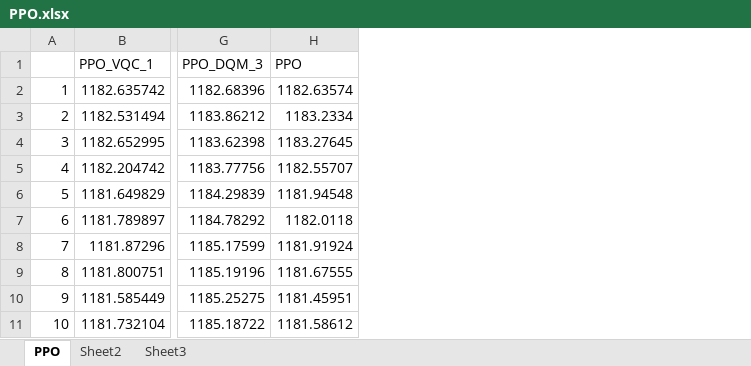
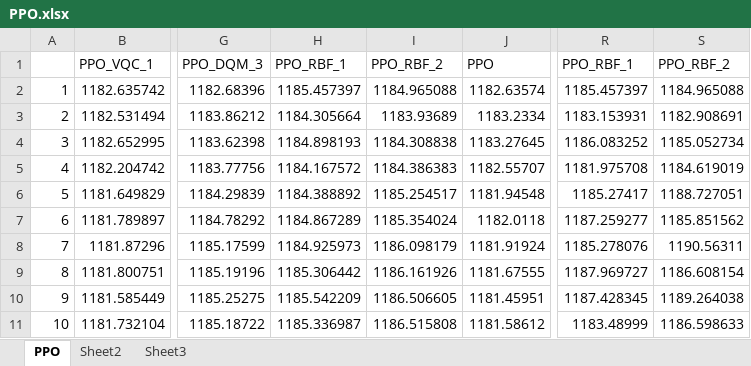
Before and after one commit to WuKF058/DQM, an Excel workbook: results/Average-Reward/PPO.xlsx, sheet PPO, drawn as a sheet; only a part is shown, gaps mark what is left out; values as stored, in another font and other column widths than the file's, no borders; the diff names each change by its address in the sheet, - before the commit and + after, or states it on an @@ line.

```diff
--- a/results/Average-Reward/PPO.xlsx (sheet PPO)
+++ b/results/Average-Reward/PPO.xlsx (sheet PPO)
+column H, rows 1-11: PPO_RBF_1 | 1185.457397 | 1184.305664 | 1184.898193 | 1184.167572 | 1184.388892 | 1184.867289 | 1184.925973 | 1185.306442 | 1185.542209 | 1185.336987
+column I, rows 1-11: PPO_RBF_2 | 1184.965088 | 1183.93689 | 1184.308838 | 1184.386383 | 1185.254517 | 1185.354024 | 1186.098179 | 1186.161926 | 1186.506605 | 1186.515808
+column R, rows 1-11: PPO_RBF_1 | 1185.457397 | 1183.153931 | 1186.083252 | 1181.975708 | 1185.27417 | 1187.259277 | 1185.278076 | 1187.969727 | 1187.428345 | 1183.48999
+column S, rows 1-11: PPO_RBF_2 | 1184.965088 | 1182.908691 | 1185.052734 | 1184.619019 | 1188.727051 | 1185.851562 | 1190.56311 | 1186.608154 | 1189.264038 | 1186.598633
```
Also changed, not shown: results/Cost/Cost_Summerize.xlsx, 28 other files.
